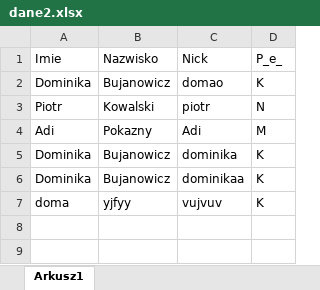
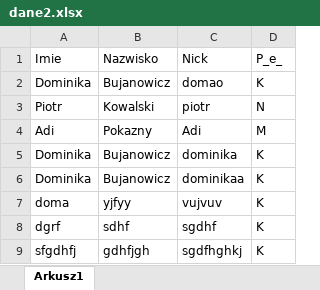
Before and after one commit to Kamil1003/Aplikacja_sportowa, an Excel workbook: dane2.xlsx, sheet Arkusz1, drawn as a sheet; values as stored, in another font and other column widths than the file's, no borders; the diff names each change by its address in the sheet, - before the commit and + after, or states it on an @@ line.

Commit message:
Update dane2.xlsx

```diff
--- a/dane2.xlsx (sheet Arkusz1)
+++ b/dane2.xlsx (sheet Arkusz1)
+row 8: dgrf | sdhf | sgdhf | K
+row 9: sfgdhfj | gdhfjgh | sgdfhghkj | K
```
